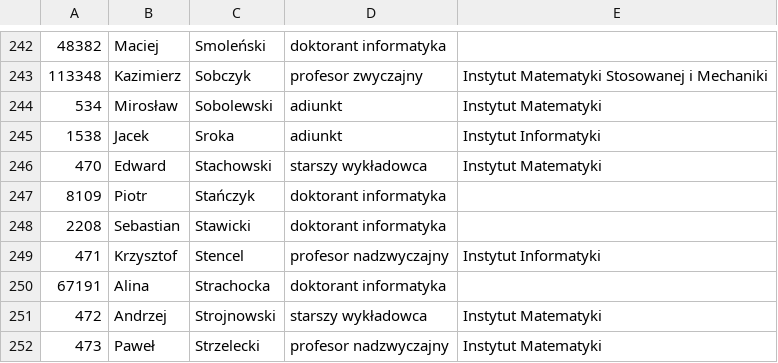
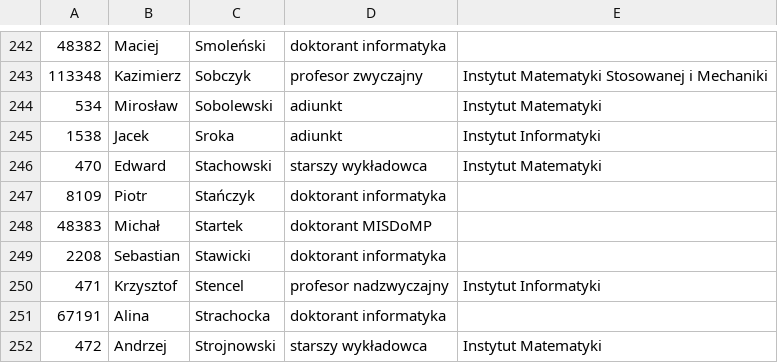
Before and after one commit to rawicki/ankiety, a CSV file: stanowiska.csv, drawn as a sheet; only a part is shown, gaps mark what is left out; the shorter side is filled out with more unchanged rows; the diff names each change by its address in the sheet, - before the commit and + after, or states it on an @@ line.

Commit message:
Case of Michał Startek: MISDoMP PhD programme

```diff
--- a/stanowiska.csv
+++ b/stanowiska.csv
+row 248: 48383 | Michał | Startek | doktorant MISDoMP
```
Also changed, not shown: 1 other file.
